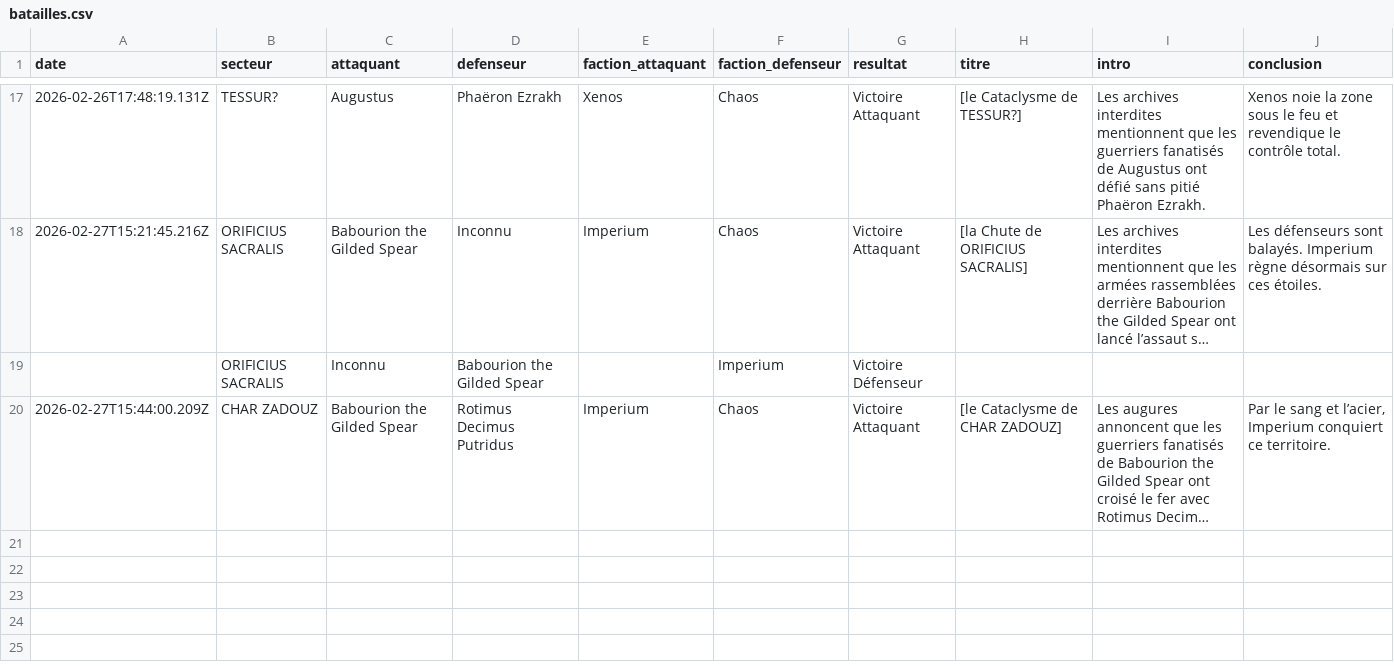
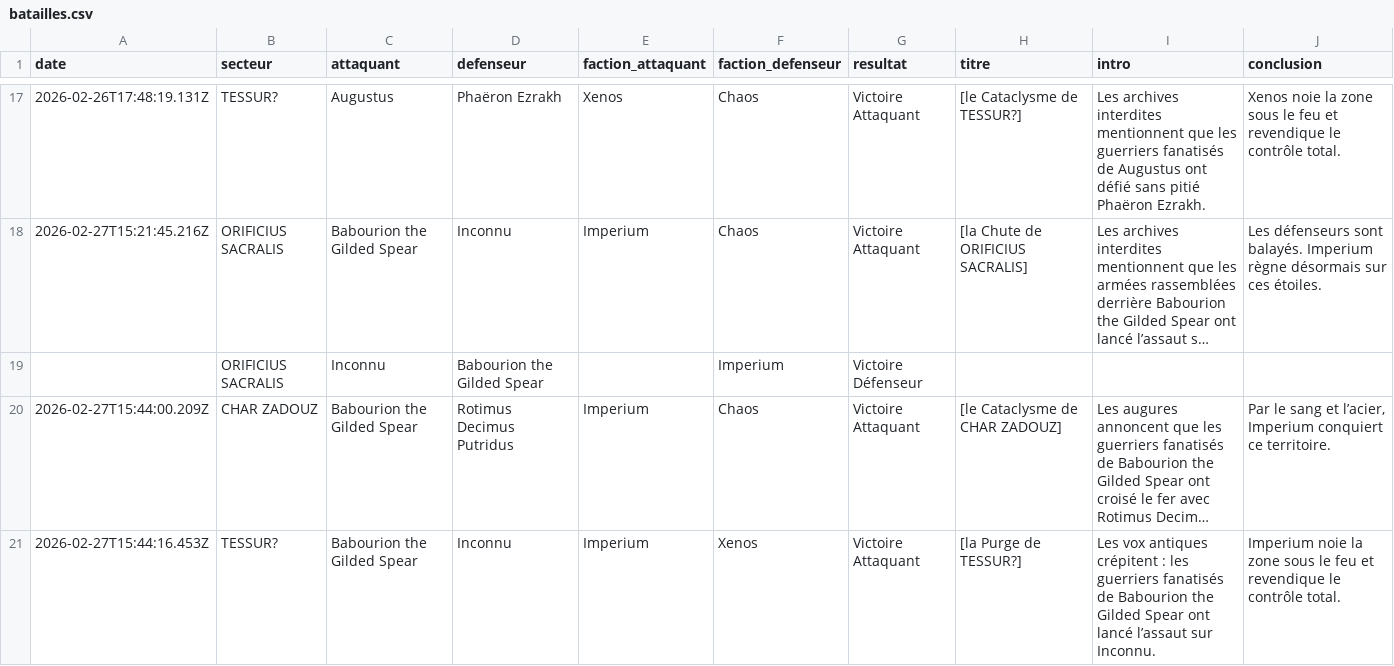
Before and after one commit to BobywanCompensator/CampagneCompensatorMark1, a CSV file: data/batailles.csv, drawn as a sheet; only a part is shown, gaps mark what is left out; long unchanged cells end in …; the diff names each change by its address in the sheet, - before the commit and + after, or states it on an @@ line.

Commit message:
Nouvelle bataille

```diff
--- a/data/batailles.csv
+++ b/data/batailles.csv
+row 21: 2026-02-27T15:44:16.453Z | TESSUR? | Babourion the Gilded Spear | Inconnu | Imperium | Xenos | Victoire Attaquant | [la Purge de TESSUR?] | Les vox antiques crépitent : les guerriers fanatisés de Babourion the Gilded Spear ont lancé l’assaut sur Inconnu. | Imperium noie la zone sous le feu et revendique le contrôle total.
```
